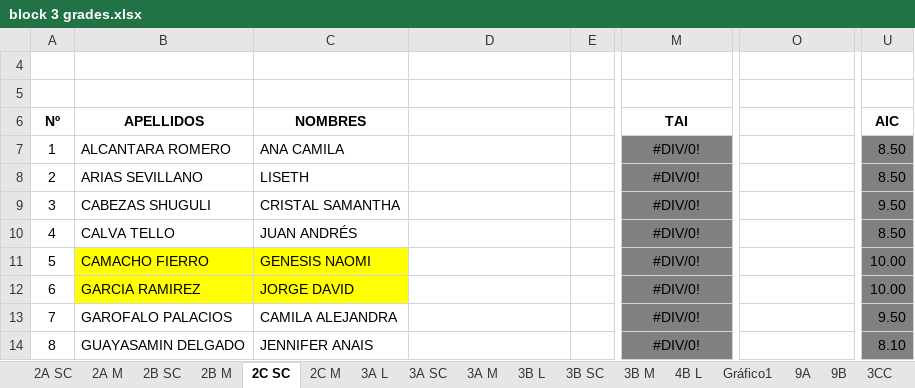
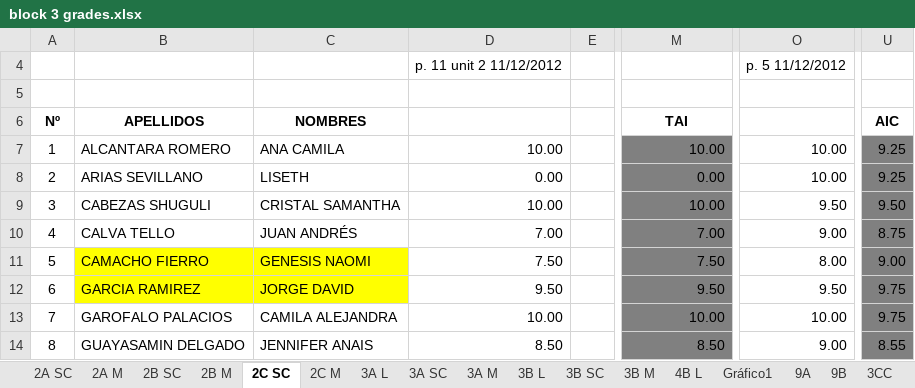
Before and after one commit to coolmaju/notas-12-13, an Excel workbook: block 3 grades.xlsx, sheet 2C SC, drawn as a sheet; only a part is shown, gaps mark what is left out; values as stored, in another font and other column widths than the file's, no borders; charts and pictures not drawn; the diff covers the shown part only; the diff names each change by its address in the sheet, - before the commit and + after, or states it on an @@ line.

```diff
--- a/block 3 grades.xlsx (sheet 2C SC)
+++ b/block 3 grades.xlsx (sheet 2C SC)
-D4: (empty)
+D4: p. 11 unit 2 11/12/2012
-O4: (empty)
+O4: p. 5 11/12/2012
-D7: (empty)
+D7: 10.00
-M7: #DIV/0!
+M7: 10.00
-M7:M14 alignment: center
+M7:M14 alignment: right
-O7:O8: (empty)
+O7:O8: 10.00
-U7:U8: 8.50
+U7:U8: 9.25
-D8: (empty)
+D8: 0.00
-M8: #DIV/0!
+M8: 0.00
-D9: (empty)
+D9: 10.00
-M9: #DIV/0!
+M9: 10.00
-O9: (empty)
+O9: 9.50
-D10: (empty)
+D10: 7.00
-M10: #DIV/0!
+M10: 7.00
-O10: (empty)
+O10: 9.00
-U10: 8.50
+U10: 8.75
-D11: (empty)
+D11: 7.50
-M11: #DIV/0!
+M11: 7.50
-O11: (empty)
+O11: 8.00
-U11: 10.00
+U11: 9.00
-D12: (empty)
+D12: 9.50
-M12: #DIV/0!
+M12: 9.50
-O12: (empty)
+O12: 9.50
-U12: 10.00
+U12: 9.75
-D13: (empty)
+D13: 10.00
-M13: #DIV/0!
+M13: 10.00
-O13: (empty)
+O13: 10.00
-U13: 9.50
+U13: 9.75
-D14: (empty)
+D14: 8.50
-M14: #DIV/0!
+M14: 8.50
-O14: (empty)
+O14: 9.00
-U14: 8.10
+U14: 8.55
```
Also changed, not shown: 52 edited cells and cell formats elsewhere in this sheet, sheet 4B L, sheet 9B, charts or pictures, 1 other file.
